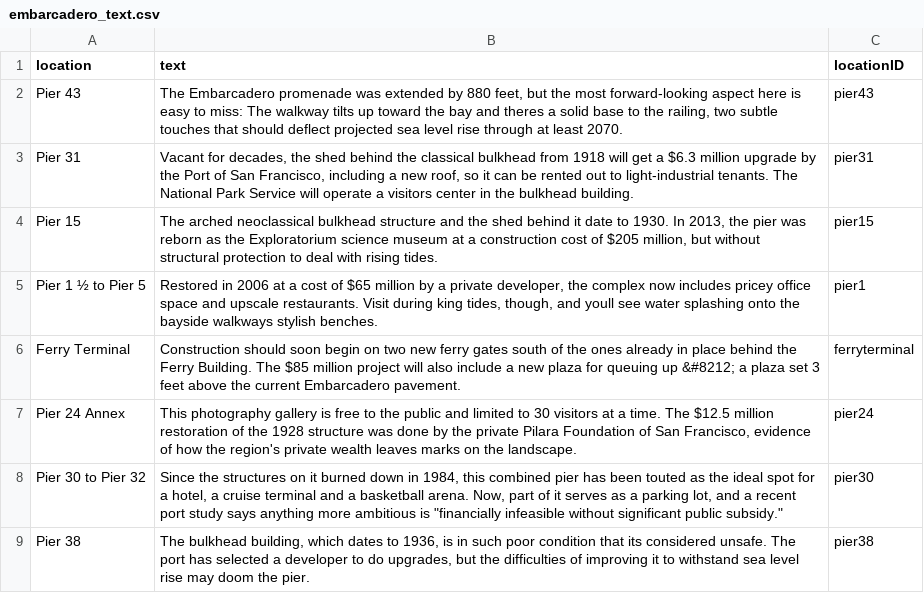
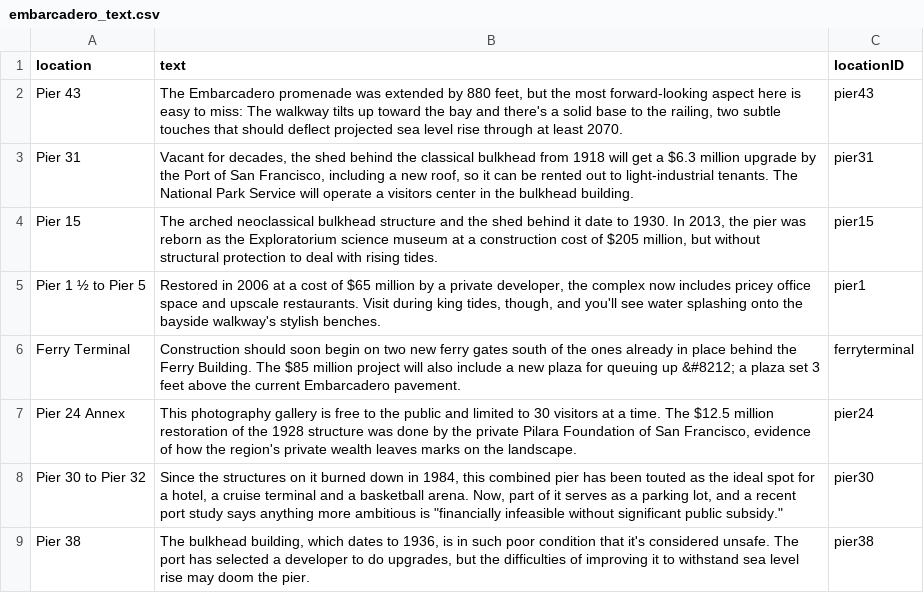
Before and after one commit to sfchronicle/sea-level-rise, a CSV file: data/embarcadero_text.csv, drawn as a sheet.

Commit message:
fixed apostrophes

```diff
--- a/data/embarcadero_text.csv
+++ b/data/embarcadero_text.csv
@@ -1,6 +1,6 @@
 location,text,locationID
-Pier 43,"The Embarcadero promenade was extended by 880 feet, but the most forward-looking aspect here is easy to miss: The walkway tilts up toward the bay and theres a solid base to the railing, two subtle touches that should deflect projected sea level rise through at least 2070.",pier43
+Pier 43,"The Embarcadero promenade was extended by 880 feet, but the most forward-looking aspect here is easy to miss: The walkway tilts up toward the bay and there's a solid base to the railing, two subtle touches that should deflect projected sea level rise through at least 2070.",pier43
 Pier 31,"Vacant for decades, the shed behind the classical bulkhead from 1918 will get a $6.3 million upgrade by the Port of San Francisco, including a new roof, so it can be rented out to light-industrial tenants. The National Park Service will operate a visitors center in the bulkhead building.",pier31
 Pier 15,"The arched neoclassical bulkhead structure and the shed behind it date to 1930. In 2013, the pier was reborn as the Exploratorium science museum at a construction cost of $205 million, but without structural protection to deal with rising tides.",pier15
-Pier 1 ½ to Pier 5,"Restored in 2006 at a cost of $65 million by a private developer, the complex now includes pricey office space and upscale restaurants. Visit during king tides, though, and youll see water splashing onto the bayside walkways stylish benches.",pier1
+Pier 1 ½ to Pier 5,"Restored in 2006 at a cost of $65 million by a private developer, the complex now includes pricey office space and upscale restaurants. Visit during king tides, though, and you'll see water splashing onto the bayside walkway's stylish benches.",pier1
 Ferry Terminal,Construction should soon begin on two new ferry gates south of the ones already in place behind the Ferry Building. The $85 million project will also include a new plaza for queuing up &#8212; a plaza set 3 feet above the current Embarcadero pavement.,ferryterminal
@@ -8,2 +8,2 @@ Pier 24 Annex,"This photography gallery is free to the public and limited to 30
 Pier 30 to Pier 32,"Since the structures on it burned down in 1984, this combined pier has been touted as the ideal spot for a hotel, a cruise terminal and a basketball arena. Now, part of it serves as a parking lot, and a recent port study says anything more ambitious is ""financially infeasible without significant public subsidy.""",pier30
-Pier 38,"The bulkhead building, which dates to 1936, is in such poor condition that its considered unsafe. The port has selected a developer to do upgrades, but the difficulties of improving it to withstand sea level rise may doom the pier.",pier38
+Pier 38,"The bulkhead building, which dates to 1936, is in such poor condition that it's considered unsafe. The port has selected a developer to do upgrades, but the difficulties of improving it to withstand sea level rise may doom the pier.",pier38
```
